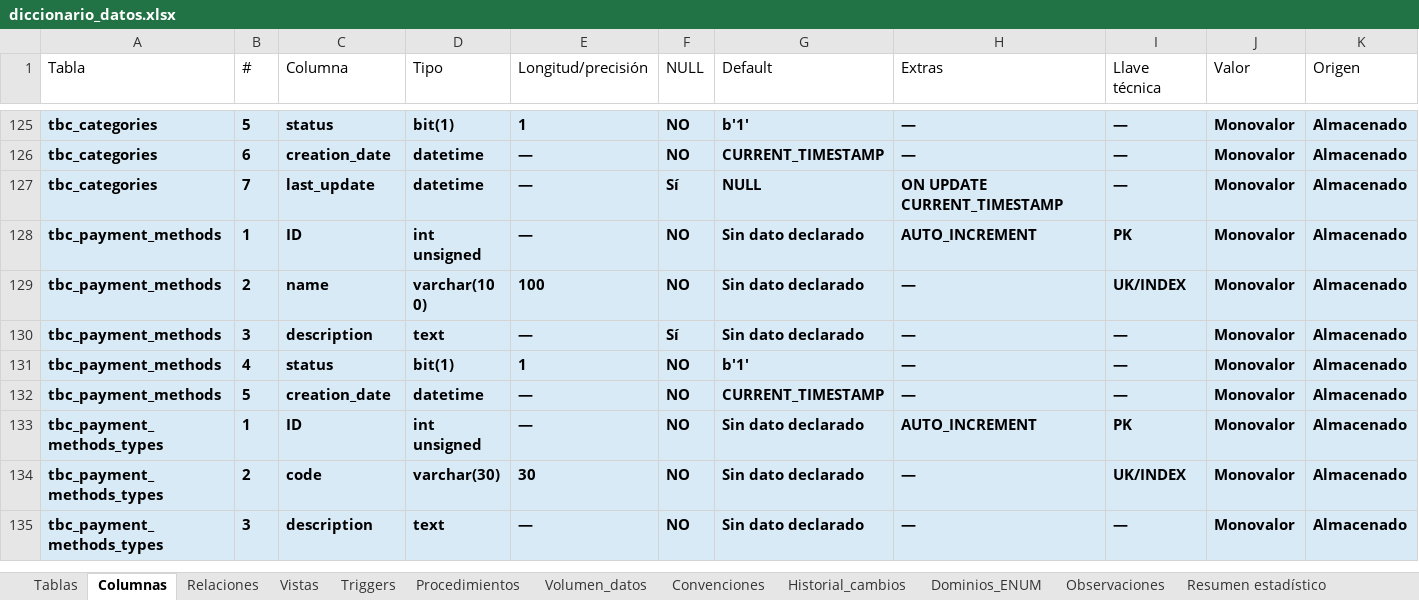
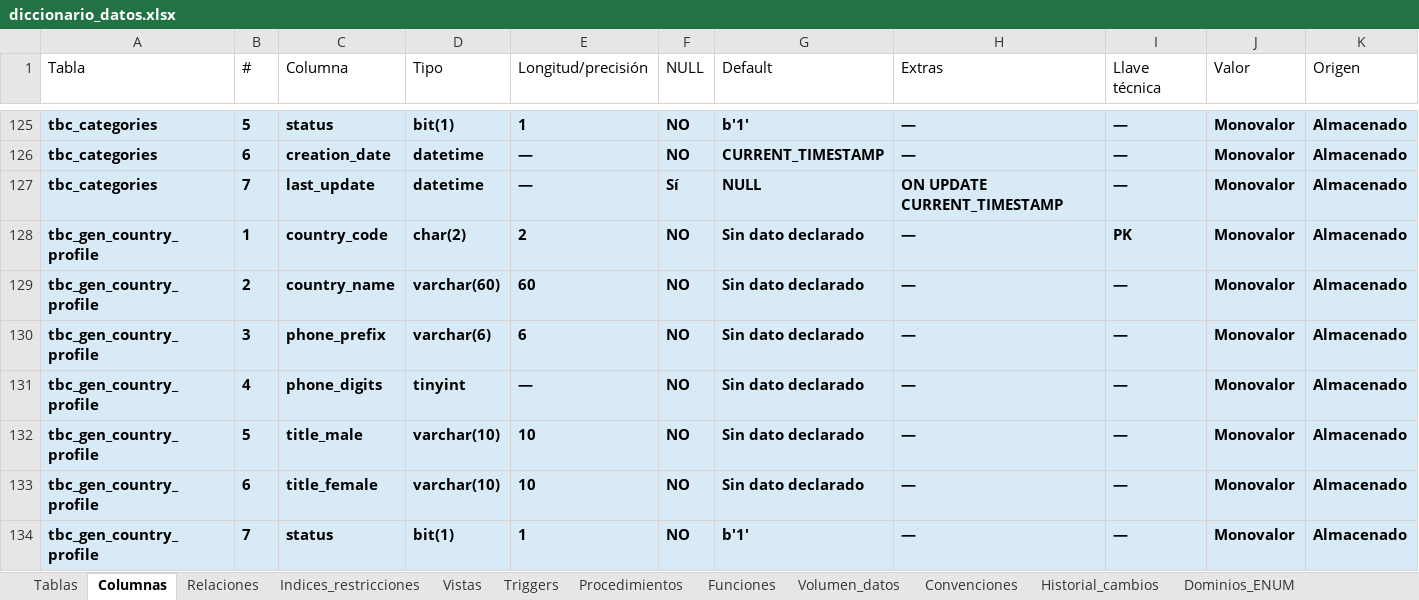
Before and after one commit to 240726-Amaro/Practicas_BDN_240726, an Excel workbook: diccionario_datos/diccionario_datos.xlsx, sheet Columnas, drawn as a sheet; only a part is shown, gaps mark what is left out; the shorter side is filled out with more unchanged rows; values as stored, in another font and other column widths than the file's, no borders; rows hold the shown columns only; the diff covers the shown part only; the diff names each change by its address in the sheet, - before the commit and + after, or states it on an @@ line.

Commit message:
Practica03
add:Se actualizo la base de datos y ahora se agregaron nuevos usuarios, de igual manera se actualizo el diagrama de datos y el diagrama

```diff
--- a/diccionario_datos/diccionario_datos.xlsx (sheet Columnas)
+++ b/diccionario_datos/diccionario_datos.xlsx (sheet Columnas)
+sheet tab: Indices_restricciones
+sheet tab: Funciones
+row 128: tbc_gen_country_profile | 1 | country_code | char(2) | 2 | NO | Sin dato declarado | — | PK | Monovalor | Almacenado
+row 129: tbc_gen_country_profile | 2 | country_name | varchar(60) | 60 | NO | Sin dato declarado | — | — | Monovalor | Almacenado
+row 130: tbc_gen_country_profile | 3 | phone_prefix | varchar(6) | 6 | NO | Sin dato declarado | — | — | Monovalor | Almacenado
+row 131: tbc_gen_country_profile | 4 | phone_digits | tinyint | — | NO | Sin dato declarado | — | — | Monovalor | Almacenado
+row 132: tbc_gen_country_profile | 5 | title_male | varchar(10) | 10 | NO | Sin dato declarado | — | — | Monovalor | Almacenado
+row 133: tbc_gen_country_profile | 6 | title_female | varchar(10) | 10 | NO | Sin dato declarado | — | — | Monovalor | Almacenado
+row 134: tbc_gen_country_profile | 7 | status | bit(1) | 1 | NO | b'1' | — | — | Monovalor | Almacenado
```
Also changed, not shown: 7 added rows elsewhere in this sheet, sheet Volumen_datos, sheet Tablas, sheet Historial_cambios, sheet Procedimientos, sheet Relaciones, sheet Resumen estadístico, 2 more sheets, docs/descargas/diccionario_datos.xlsx, 28 other files.
